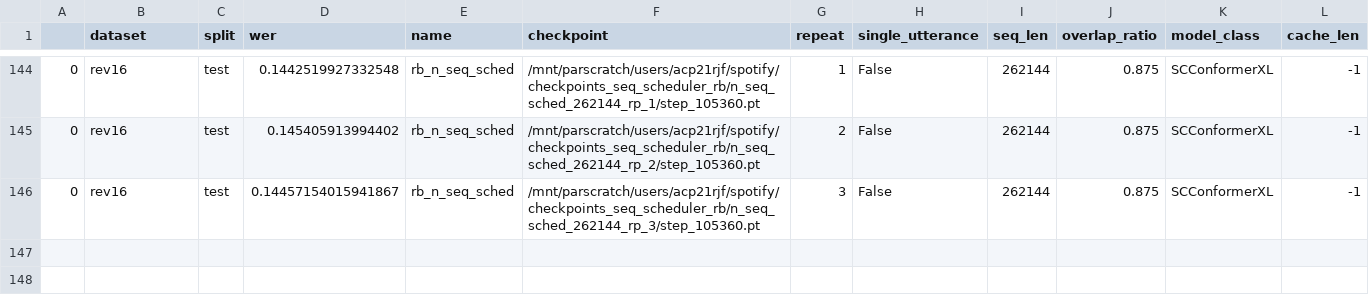
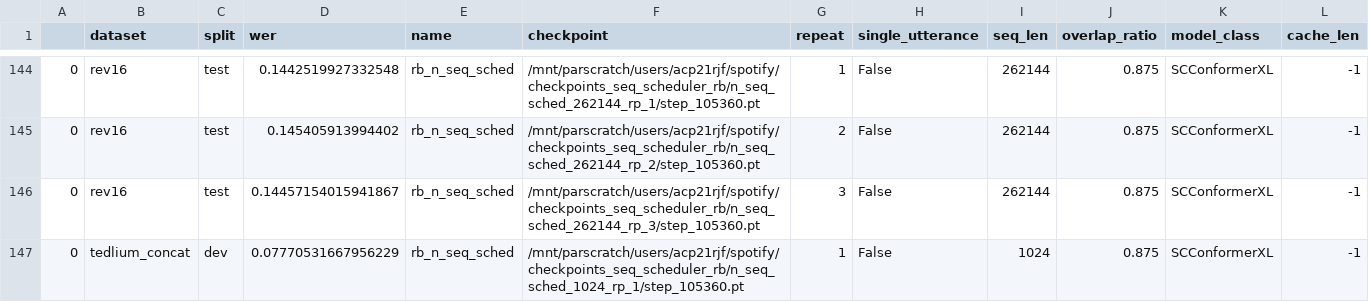
Before and after one commit to robflynnyh/long-context-asr, a CSV file: eval/results/evals_rb.csv, drawn as a sheet; only a part is shown, gaps mark what is left out.

```diff
--- a/eval/results/evals_rb.csv
+++ b/eval/results/evals_rb.csv
@@ -146 +146,2 @@
 0,rev16,test,0.14457154015941867,rb_n_seq_sched,/mnt/parscratch/users/acp21rjf/spotify/checkpoints_seq_scheduler_rb/n_seq_sched_262144_rp_3/step_105360.pt,3,False,262144,0.875,SCConformerXL,-1
+0,tedlium_concat,dev,0.07770531667956229,rb_n_seq_sched,/mnt/parscratch/users/acp21rjf/spotify/checkpoints_seq_scheduler_rb/n_seq_sched_1024_rp_1/step_105360.pt,1,False,1024,0.875,SCConformerXL,-1
```
Also changed, not shown: 8 other files.
